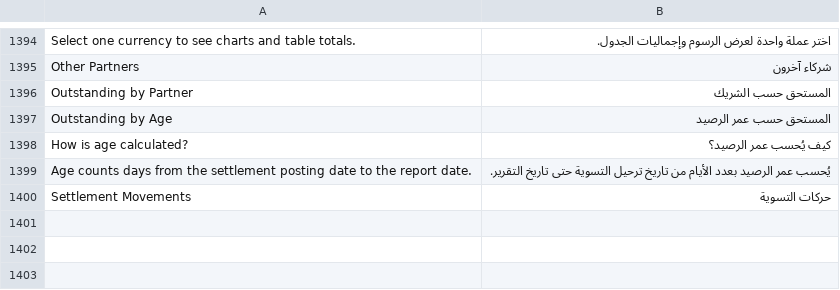
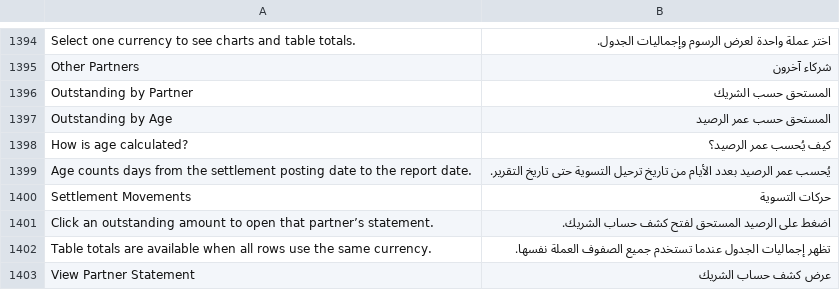
Before and after one commit to 00JIMMY00/heavy_equipment_rental, a CSV file: heavy_equipment_rental/translations/ar.csv, drawn as a sheet; only a part is shown, gaps mark what is left out.

Commit message:
feat: Enhance Crane Partner reports with improved filtering, sorting, and translations for better user experience

```diff
--- a/heavy_equipment_rental/translations/ar.csv
+++ b/heavy_equipment_rental/translations/ar.csv
@@ -1400 +1400,4 @@ Age counts days from the settlement posting date to the report date.,يُحسب
 Settlement Movements,حركات التسوية
+Click an outstanding amount to open that partner’s statement.,اضغط على الرصيد المستحق لفتح كشف حساب الشريك.
+Table totals are available when all rows use the same currency.,تظهر إجماليات الجدول عندما تستخدم جميع الصفوف العملة نفسها.
+View Partner Statement,عرض كشف حساب الشريك
```
Also changed, not shown: 6 other files.
